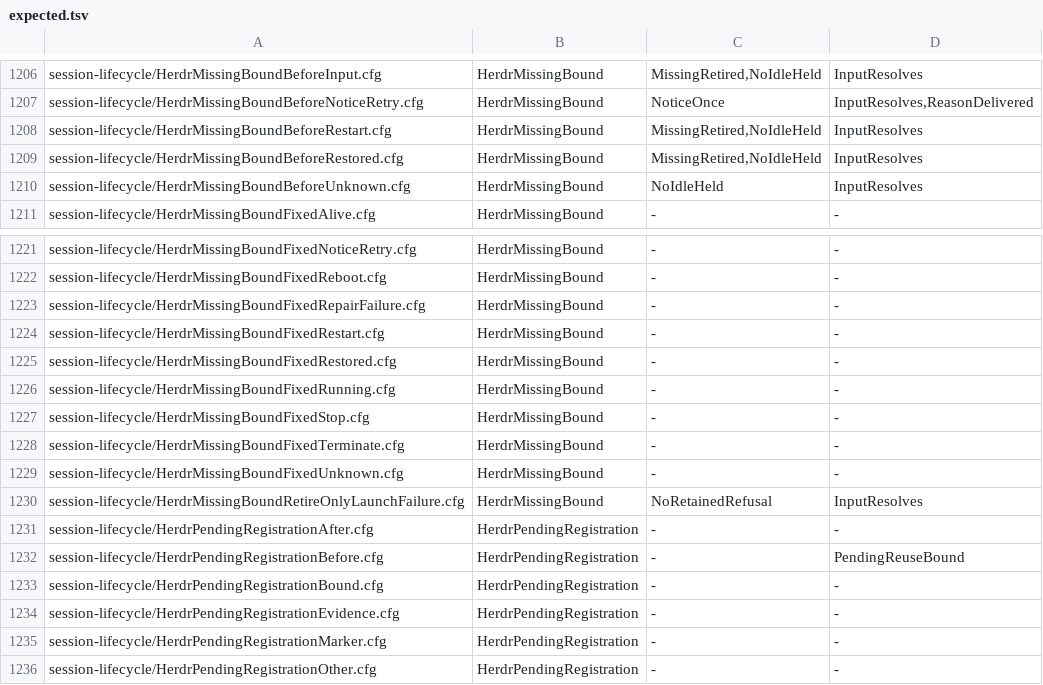
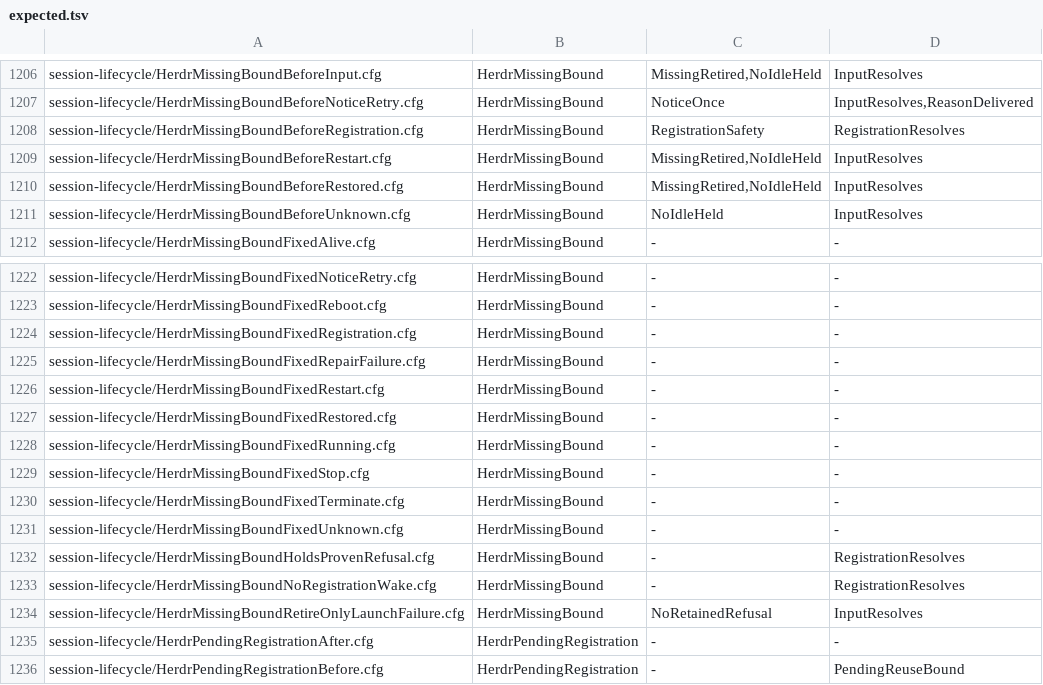
Before and after one commit to itismyfield/AgentDesk, a TSV file: docs/statecharts/expected.tsv, drawn as a sheet; only a part is shown, gaps mark what is left out; the shorter side is filled out with more unchanged rows.

```diff
--- a/docs/statecharts/expected.tsv
+++ b/docs/statecharts/expected.tsv
@@ -1207,2 +1207,3 @@ session-lifecycle/HerdrMissingBoundBeforeInput.cfg	HerdrMissingBound	MissingReti
 session-lifecycle/HerdrMissingBoundBeforeNoticeRetry.cfg	HerdrMissingBound	NoticeOnce	InputResolves,ReasonDelivered
+session-lifecycle/HerdrMissingBoundBeforeRegistration.cfg	HerdrMissingBound	RegistrationSafety	RegistrationResolves
 session-lifecycle/HerdrMissingBoundBeforeRestart.cfg	HerdrMissingBound	MissingRetired,NoIdleHeld	InputResolves
@@ -1222,2 +1223,3 @@ session-lifecycle/HerdrMissingBoundFixedNoticeRetry.cfg	HerdrMissingBound	-	-
 session-lifecycle/HerdrMissingBoundFixedReboot.cfg	HerdrMissingBound	-	-
+session-lifecycle/HerdrMissingBoundFixedRegistration.cfg	HerdrMissingBound	-	-
 session-lifecycle/HerdrMissingBoundFixedRepairFailure.cfg	HerdrMissingBound	-	-
@@ -1229,2 +1231,4 @@ session-lifecycle/HerdrMissingBoundFixedTerminate.cfg	HerdrMissingBound	-	-
 session-lifecycle/HerdrMissingBoundFixedUnknown.cfg	HerdrMissingBound	-	-
+session-lifecycle/HerdrMissingBoundHoldsProvenRefusal.cfg	HerdrMissingBound	-	RegistrationResolves
+session-lifecycle/HerdrMissingBoundNoRegistrationWake.cfg	HerdrMissingBound	-	RegistrationResolves
 session-lifecycle/HerdrMissingBoundRetireOnlyLaunchFailure.cfg	HerdrMissingBound	NoRetainedRefusal	InputResolves
```
Also changed, not shown: 9 other files.
